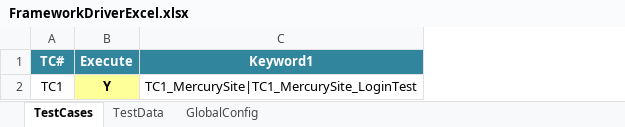
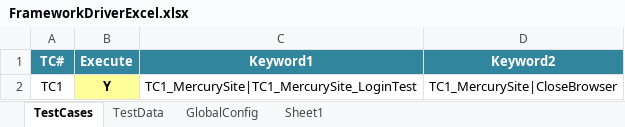
Before and after one commit to SantoshQE/KeywordPOM, an Excel workbook: Santoshs_KeywordFrameworkPOM/Resources/FrameworkDriverExcel/FrameworkDriverExcel.xlsx, sheet TestCases, drawn as a sheet; values as stored, in another font and other column widths than the file's, no borders; the diff names each change by its address in the sheet, - before the commit and + after, or states it on an @@ line.

```diff
--- a/Santoshs_KeywordFrameworkPOM/Resources/FrameworkDriverExcel/FrameworkDriverExcel.xlsx (sheet TestCases)
+++ b/Santoshs_KeywordFrameworkPOM/Resources/FrameworkDriverExcel/FrameworkDriverExcel.xlsx (sheet TestCases)
+sheet tab: Sheet1
+column D (Keyword2), row 2: TC1_MercurySite|CloseBrowser
```
Also changed, not shown: sheet TestData, 22 other files.
